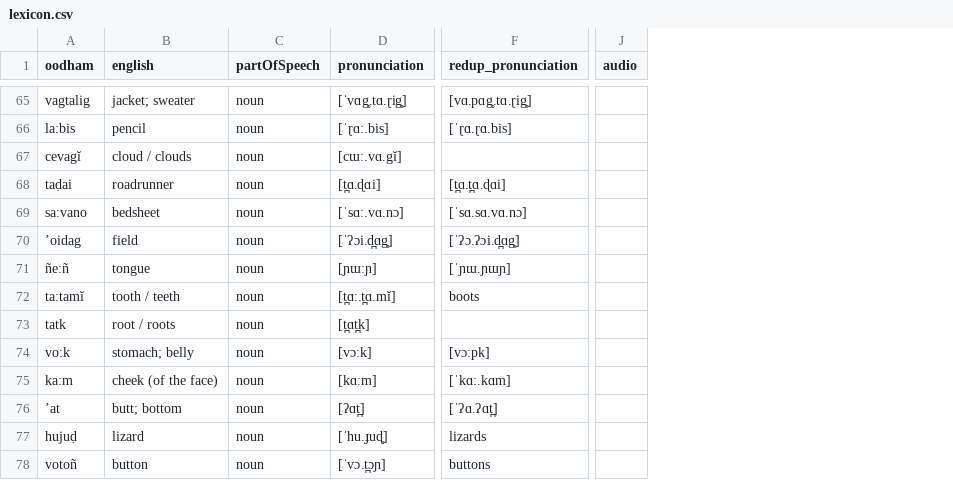
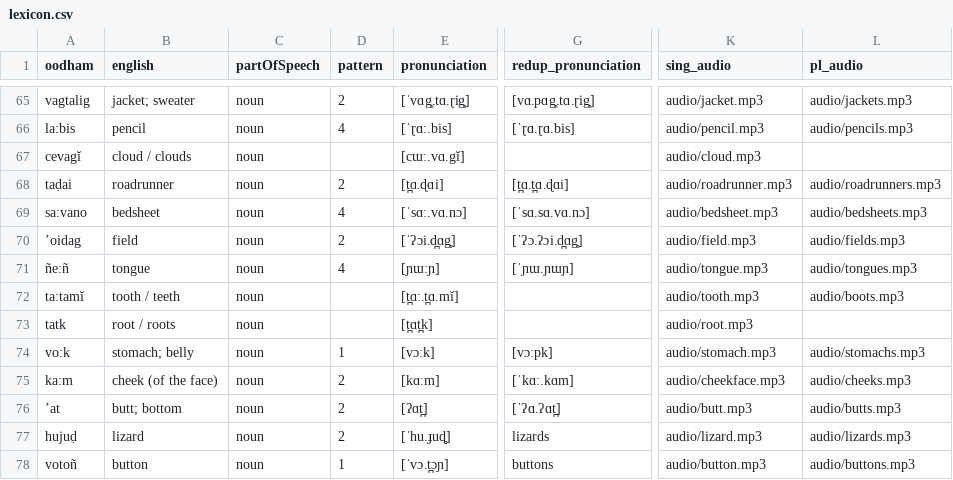
Before and after one commit to jayblayne/my-website, a CSV file: lexicon.csv, drawn as a sheet; only a part is shown, gaps mark what is left out; removed rows and columns are numbered as before the commit, all else as after; the diff covers the shown part only; the diff names each change by its address in the sheet, - before the commit and + after, or states it on an @@ line.

```diff
--- a/lexicon.csv
+++ b/lexicon.csv
+column D (pattern), rows 65-78: 2 | 4 |  | 2 | 4 | 2 | 4 |  |  | 1 | 2 | 2 | 2 | 1
-column J (audio), empty
+column K (sing_audio), rows 65-78: audio/jacket.mp3 | audio/pencil.mp3 | audio/cloud.mp3 | audio/roadrunner.mp3 | audio/bedsheet.mp3 | audio/field.mp3 | audio/tongue.mp3 | audio/tooth.mp3 | audio/root.mp3 | audio/stomach.mp3 | audio/cheekface.mp3 | audio/butt.mp3 | audio/lizard.mp3 | audio/button.mp3
+column L (pl_audio), rows 65-78: audio/jackets.mp3 | audio/pencils.mp3 |  | audio/roadrunners.mp3 | audio/bedsheets.mp3 | audio/fields.mp3 | audio/tongues.mp3 | audio/boots.mp3 |  | audio/stomachs.mp3 | audio/cheeks.mp3 | audio/butts.mp3 | audio/lizards.mp3 | audio/buttons.mp3
-G72 (redup_pronunciation): boots
+G72 (redup_pronunciation): (empty)
```
Also changed, not shown: 9 edited cells elsewhere in this file, 2 other files.
